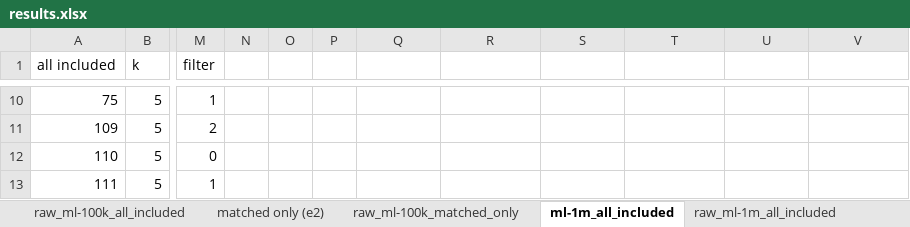
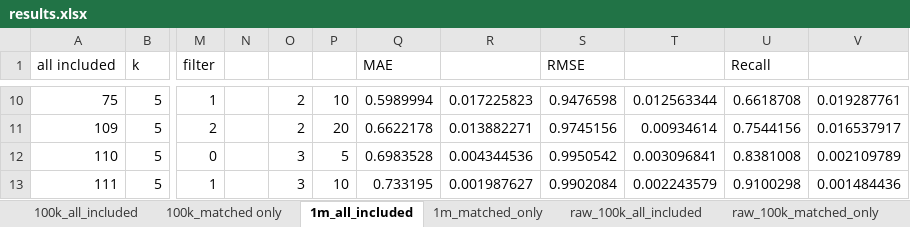
Before and after one commit to tylerwowen/movielens, an Excel workbook: results.xlsx, sheet 1m_all_included, drawn as a sheet; only a part is shown, gaps mark what is left out; values as stored, in another font and other column widths than the file's, no borders; conditional formats not drawn; the diff covers the shown part only; the diff names each change by its address in the sheet, - before the commit and + after, or states it on an @@ line.

```diff
--- a/results.xlsx (sheet 1m_all_included)
+++ b/results.xlsx (sheet 1m_all_included)
-sheet tab: raw_ml-100k_all_included
+sheet tab: 100k_all_included
-sheet tab: matched only (e2)
+sheet tab: 100k_matched only
-sheet tab: ml-1m_all_included
+sheet tab: 1m_all_included
-sheet tab: raw_ml-1m_all_included
+sheet tab: raw_100k_matched_only
-Q1: (empty)
+Q1: MAE
-S1: (empty)
+S1: RMSE
-U1: (empty)
+U1: Recall
-O10:O11: (empty)
+O10:O11: 2
-P10: (empty)
+P10: 10
-Q10 (MAE): (empty)
+Q10 (MAE): 0.5989994
-R10: (empty)
+R10: 0.017225823
-S10 (RMSE): (empty)
+S10 (RMSE): 0.9476598
-T10: (empty)
+T10: 0.012563344
-U10 (Recall): (empty)
+U10 (Recall): 0.6618708
-V10: (empty)
+V10: 0.019287761
-P11: (empty)
+P11: 20
-Q11 (MAE): (empty)
+Q11 (MAE): 0.6622178
-R11: (empty)
+R11: 0.013882271
-S11 (RMSE): (empty)
+S11 (RMSE): 0.9745156
-T11: (empty)
+T11: 0.00934614
-U11 (Recall): (empty)
+U11 (Recall): 0.7544156
-V11: (empty)
+V11: 0.016537917
-O12:O13: (empty)
+O12:O13: 3
-P12: (empty)
+P12: 5
-Q12 (MAE): (empty)
+Q12 (MAE): 0.6983528
-R12: (empty)
+R12: 0.004344536
-S12 (RMSE): (empty)
+S12 (RMSE): 0.9950542
-T12: (empty)
+T12: 0.003096841
-U12 (Recall): (empty)
+U12 (Recall): 0.8381008
-V12: (empty)
+V12: 0.002109789
-P13: (empty)
+P13: 10
-Q13 (MAE): (empty)
+Q13 (MAE): 0.733195
-R13: (empty)
+R13: 0.001987627
-S13 (RMSE): (empty)
+S13 (RMSE): 0.9902084
-T13: (empty)
+T13: 0.002243579
-U13 (Recall): (empty)
+U13 (Recall): 0.9100298
-V13: (empty)
+V13: 0.001484436
```
Also changed, not shown: 72 edited cells elsewhere in this sheet, sheet 100k_all_included, sheet raw_100k_matched_only, sheet raw_100k_all_included, sheet time-reduced-100k_all_included, sheet raw_1m_all_included, sheet 1m_matched_only, 1 more sheet, other sheet tabs, charts or pictures, 7 other files.
